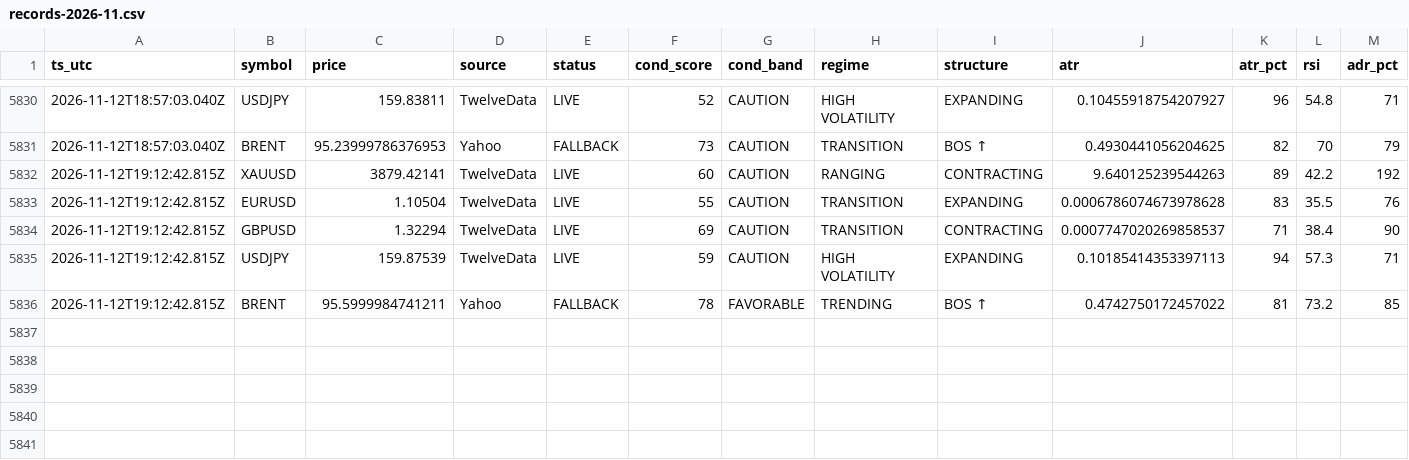
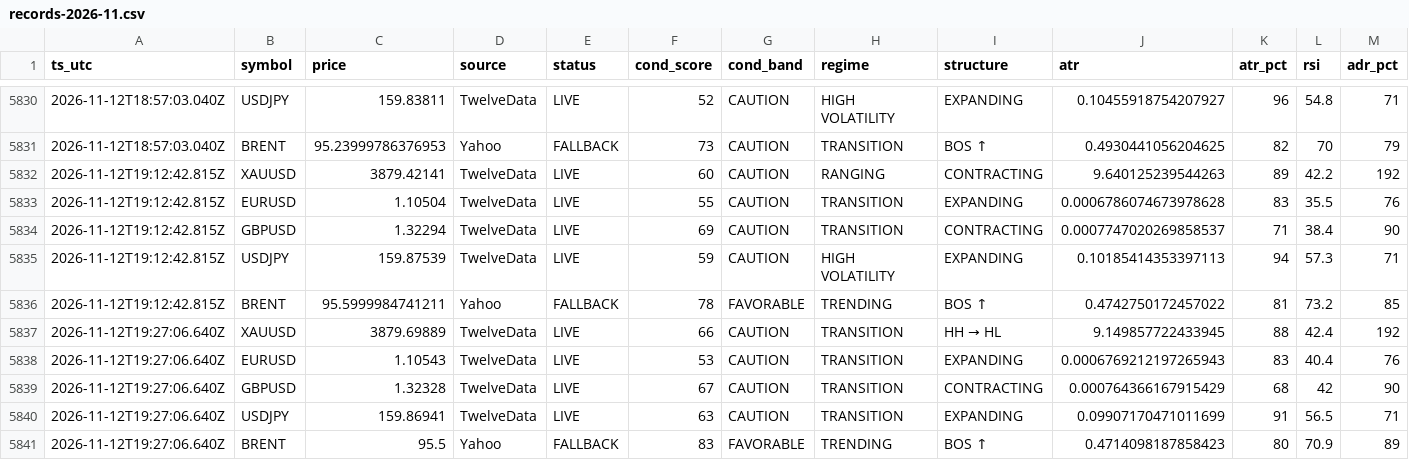
Before and after one commit to hamedezzati1362/TradingOS, a CSV file: records-2026-11.csv, drawn as a sheet; only a part is shown, gaps mark what is left out; rows hold the shown columns only; the diff names each change by its address in the sheet, - before the commit and + after, or states it on an @@ line.

Commit message:
history 2026-11-12T19:27:06Z

```diff
--- a/records-2026-11.csv
+++ b/records-2026-11.csv
+row 5837: 2026-11-12T19:27:06.640Z | XAUUSD | 3879.69889 | TwelveData | LIVE | 66 | CAUTION | TRANSITION | HH → HL | 9.149857722433945 | 88 | 42.4 | 192
+row 5838: 2026-11-12T19:27:06.640Z | EURUSD | 1.10543 | TwelveData | LIVE | 53 | CAUTION | TRANSITION | EXPANDING | 0.0006769212197265943 | 83 | 40.4 | 76
+row 5839: 2026-11-12T19:27:06.640Z | GBPUSD | 1.32328 | TwelveData | LIVE | 67 | CAUTION | TRANSITION | CONTRACTING | 0.000764366167915429 | 68 | 42 | 90
+row 5840: 2026-11-12T19:27:06.640Z | USDJPY | 159.86941 | TwelveData | LIVE | 63 | CAUTION | TRANSITION | EXPANDING | 0.09907170471011699 | 91 | 56.5 | 71
+row 5841: 2026-11-12T19:27:06.640Z | BRENT | 95.5 | Yahoo | FALLBACK | 83 | FAVORABLE | TRENDING | BOS ↑ | 0.4714098187858423 | 80 | 70.9 | 89
```
